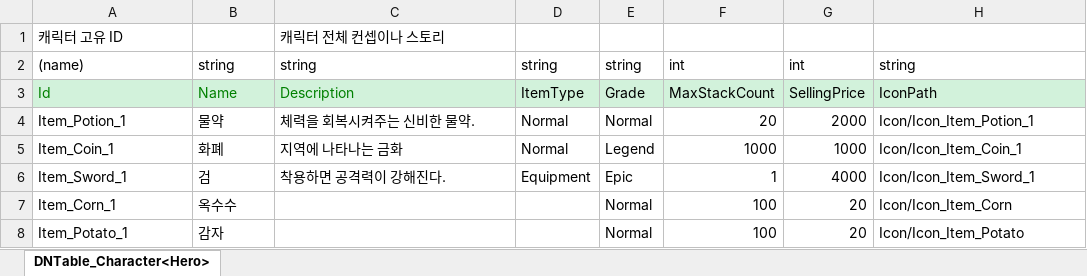
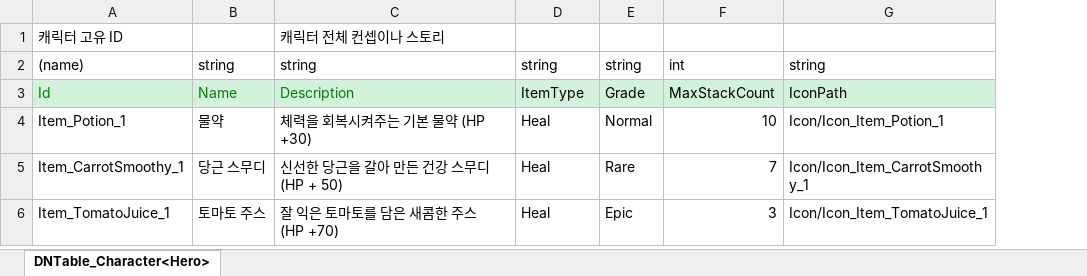
Before and after one commit to Mara41-9/2DProject, an Excel workbook: JsonConverter/ExcelFiles/Item.xlsx, sheet DNTable_Character<Hero>, drawn as a sheet; values as stored, in another font and other column widths than the file's, no borders; removed rows and columns are numbered as before the commit, all else as after; the diff names each change by its address in the sheet, - before the commit and + after, or states it on an @@ line.

Commit message:
[Add Data] HP 회복 아이템 데이터 추가 (물약, 토마토주스, 당근스무디)

```diff
--- a/JsonConverter/ExcelFiles/Item.xlsx (sheet DNTable_Character<Hero>)
+++ b/JsonConverter/ExcelFiles/Item.xlsx (sheet DNTable_Character<Hero>)
-column G, rows 2-4: int | SellingPrice | 2000
-C4: 체력을 회복시켜주는 신비한 물약.
+C4: 체력을 회복시켜주는 기본 물약 (HP +30)
-D4: Normal
+D4: Heal
-F4: 20
+F4: 10
-row 5: Item_Coin_1 | 화폐 | 지역에 나타나는 금화 | Normal | Legend | 1000 | 1000 | Icon/Icon_Item_Coin_1
-row 6: Item_Sword_1 | 검 | 착용하면 공격력이 강해진다. | Equipment | Epic | 1 | 4000 | Icon/Icon_Item_Sword_1
-row 7: Item_Corn_1 | 옥수수 |  |  | Normal | 100 | 20 | Icon/Icon_Item_Corn
-row 8: Item_Potato_1 | 감자 |  |  | Normal | 100 | 20 | Icon/Icon_Item_Potato
+row 5: Item_CarrotSmoothy_1 | 당근 스무디 | 신선한 당근을 갈아 만든 건강 스무디 (HP + 50) | Heal | Rare | 7 | Icon/Icon_Item_CarrotSmoothy_1
+row 6: Item_TomatoJuice_1 | 토마토 주스 | 잘 익은 토마토를 담은 새콤한 주스 (HP +70) | Heal | Epic | 3 | Icon/Icon_Item_TomatoJuice_1
```
Also changed, not shown: 1 other file.
